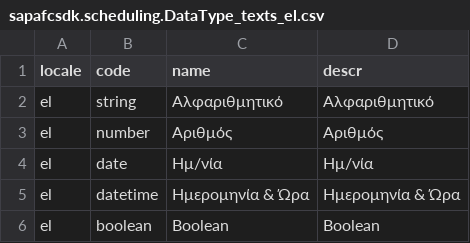
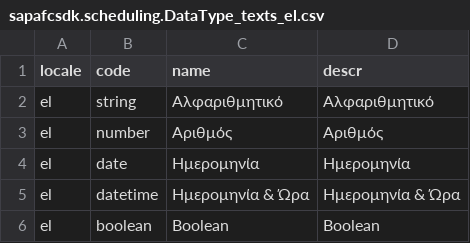
Before and after one commit to cap-js-community/sap-afc-sdk, a CSV file: db/data/sapafcsdk.scheduling.DataType_texts_el.csv, drawn as a sheet.

```diff
--- a/db/data/sapafcsdk.scheduling.DataType_texts_el.csv
+++ b/db/data/sapafcsdk.scheduling.DataType_texts_el.csv
@@ -3,3 +3,3 @@ locale;code;name;descr
 "el";number;Αριθμός;Αριθμός
-"el";date;Ημ/νία;Ημ/νία
+"el";date;Ημερομηνία;Ημερομηνία
 "el";datetime;Ημερομηνία & Ώρα;Ημερομηνία & Ώρα
```
Also changed, not shown: 20 other files.
